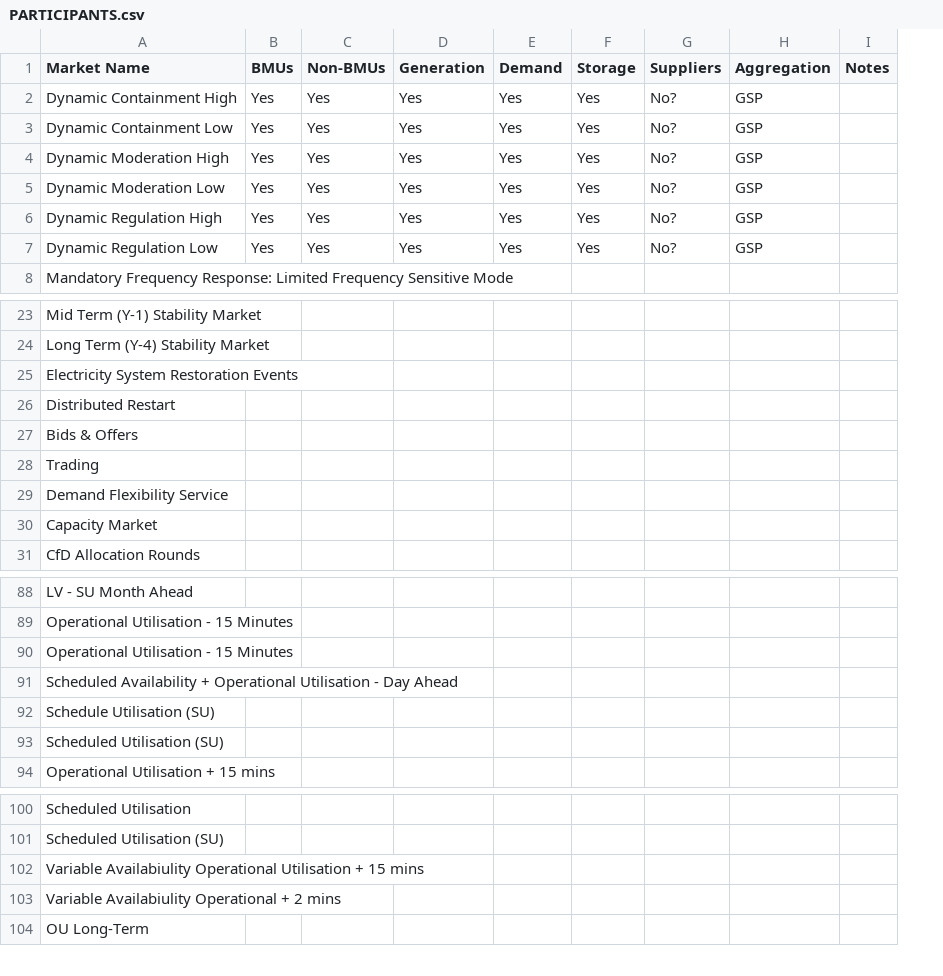
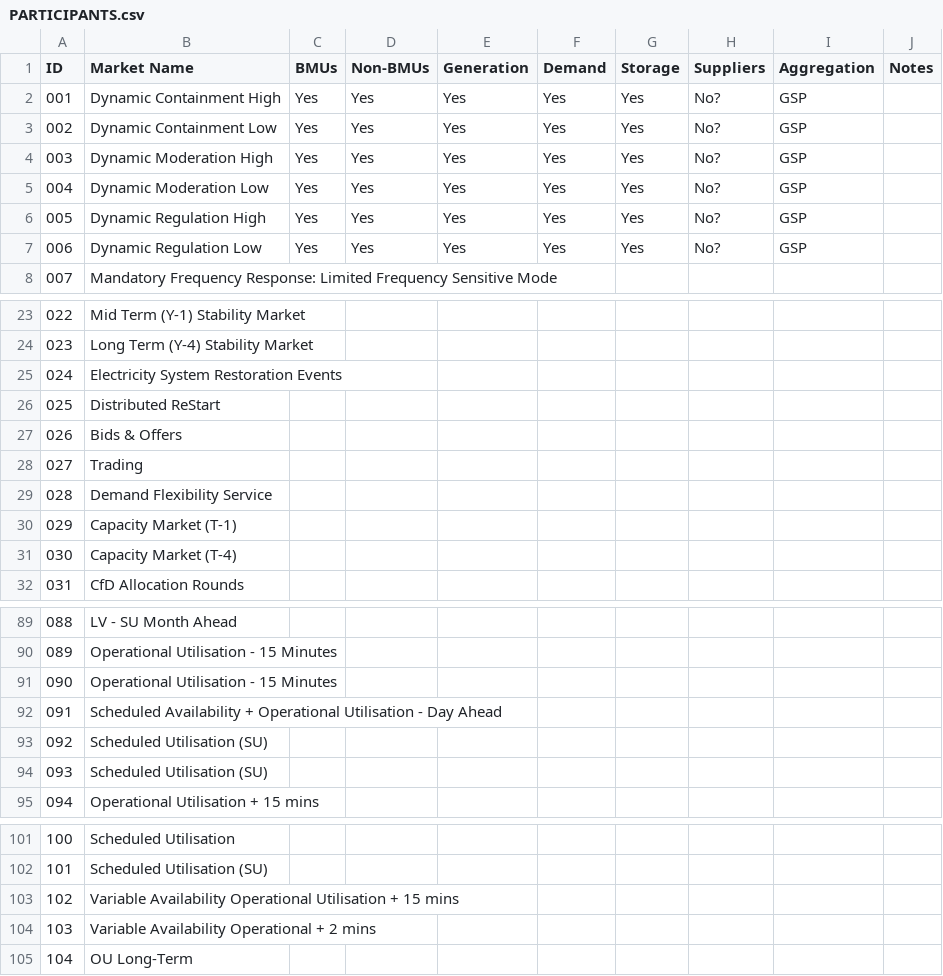
Before and after one commit to richardnayer/GBPowerMarkets, a CSV file: CSV/PARTICIPANTS.csv, drawn as a sheet; only a part is shown, gaps mark what is left out; addresses are those after the commit; the diff covers the shown part only; the diff names each change by its address in the sheet, - before the commit and + after, or states it on an @@ line.

```diff
--- a/CSV/PARTICIPANTS.csv
+++ b/CSV/PARTICIPANTS.csv
+column A (ID), rows 2-8: 001 | 002 | 003 | 004 | 005 | 006 | 007; rows 23-30: 022 | 023 | 024 | 025 | 026 | 027 | 028 | 029; row 32: 031; rows 89-95: 088 | 089 | 090 | 091 | 092 | 093 | 094; rows 101-105: 100 | 101 | 102 | 103 | 104
-B26 (Market Name): Distributed Restart
+B26 (Market Name): Distributed ReStart
-B30 (Market Name): Capacity Market
+B30 (Market Name): Capacity Market (T-1)
+row 31: 030 | Capacity Market (T-4)
-B93 (Market Name): Schedule Utilisation (SU)
+B93 (Market Name): Scheduled Utilisation (SU)
-B103 (Market Name): Variable Availabiulity Operational Utilisation…
+B103 (Market Name): Variable Availability Operational Utilisation…
-B104 (Market Name): Variable Availabiulity Operational + 2 mins
+B104 (Market Name): Variable Availability Operational + 2 mins
```
Also changed, not shown: 1 edited cell elsewhere in this file, CSV/DESCRIPTION.csv, CSV/DISPATCH.csv, 13 other files.
